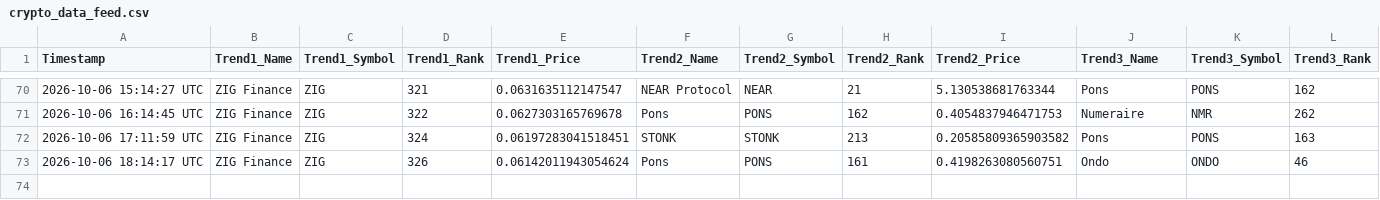
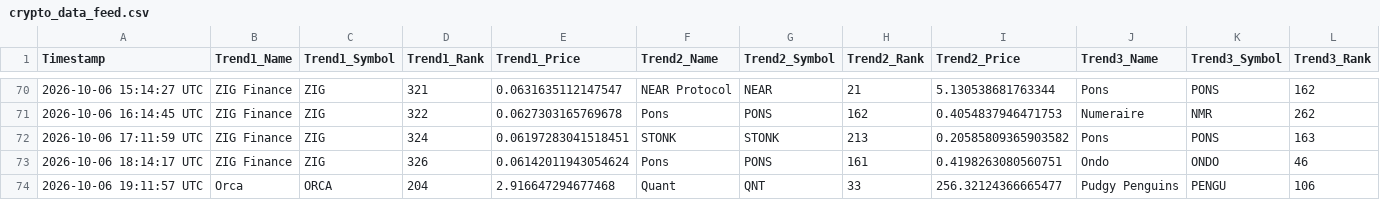
Before and after one commit to ezio-prog/crypto-data-grid, a CSV file: crypto_data_feed.csv, drawn as a sheet; only a part is shown, gaps mark what is left out; rows hold the shown columns only; the diff names each change by its address in the sheet, - before the commit and + after, or states it on an @@ line.

Commit message:
Automated update: Logged data string [skip ci]

```diff
--- a/crypto_data_feed.csv
+++ b/crypto_data_feed.csv
+row 74: 2026-10-06 19:11:57 UTC | Orca | ORCA | 204 | 2.916647294677468 | Quant | QNT | 33 | 256.32124366665477 | Pudgy Penguins | PENGU | 106
```
